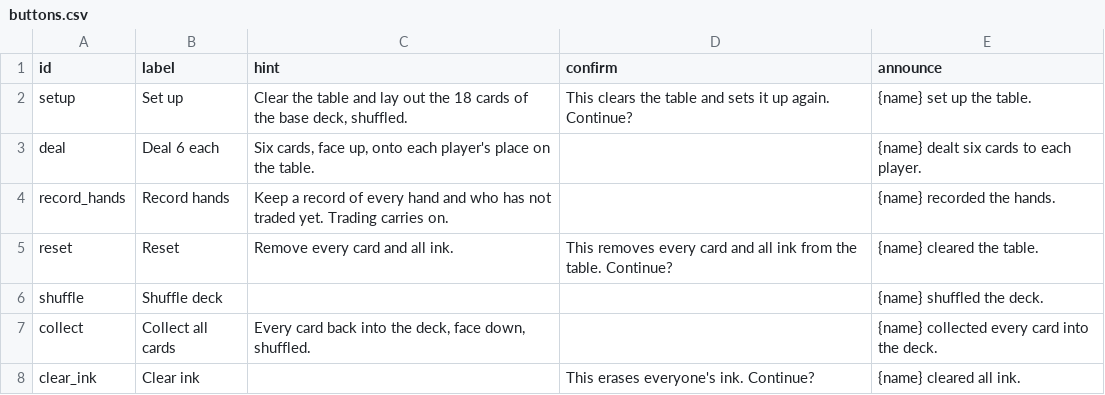
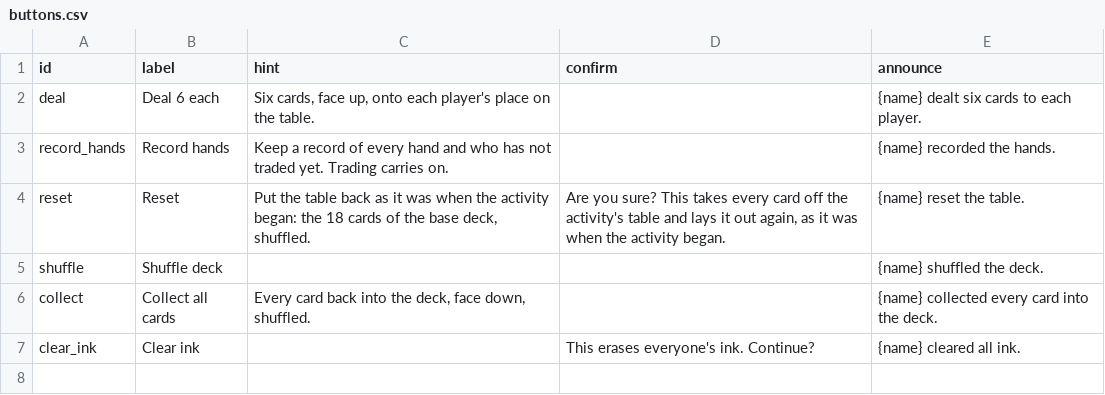
Before and after one commit to tperry17/Ethics-Sandbox-Virtual-Tabletop, a CSV file: content/exercises/value-cards-trading/buttons.csv, drawn as a sheet.

```diff
--- a/content/exercises/value-cards-trading/buttons.csv
+++ b/content/exercises/value-cards-trading/buttons.csv
@@ -1,6 +1,5 @@
 id,label,hint,confirm,announce
-setup,Set up,"Clear the table and lay out the 18 cards of the base deck, shuffled.",This clears the table and sets it up again. Continue?,{name} set up the table.
 deal,Deal 6 each,"Six cards, face up, onto each player's place on the table.",,{name} dealt six cards to each player.
 record_hands,Record hands,"Keep a record of every hand and who has not traded yet. Trading carries on.",,{name} recorded the hands.
-reset,Reset,Remove every card and all ink.,This removes every card and all ink from the table. Continue?,{name} cleared the table.
+reset,Reset,"Put the table back as it was when the activity began: the 18 cards of the base deck, shuffled.","Are you sure? This takes every card off the activity's table and lays it out again, as it was when the activity began.",{name} reset the table.
 shuffle,Shuffle deck,,,{name} shuffled the deck.
```
Also changed, not shown: content/exercises/democracy-debrief/buttons.csv, content/exercises/democracy-room/buttons.csv, 21 other files.
